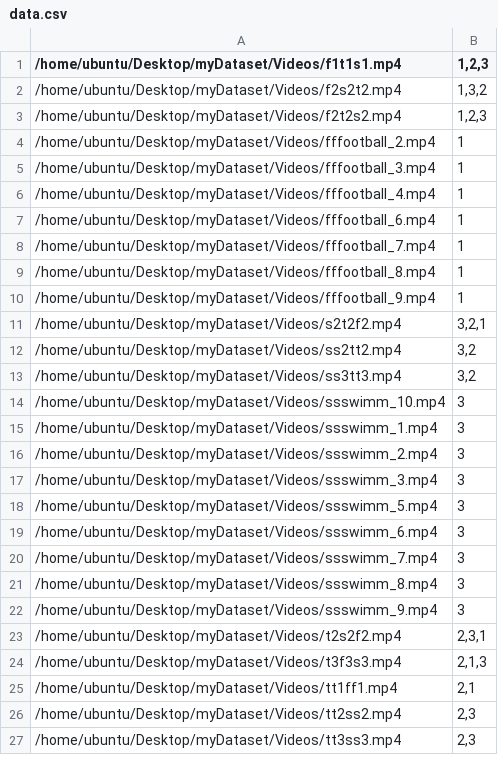
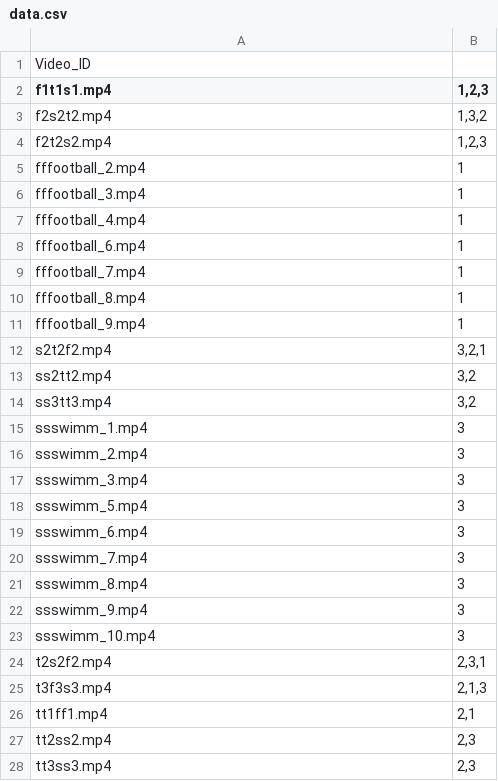
Before and after one commit to akbacak/DMLVH2, a CSV file: data.csv, drawn as a sheet; only a part is shown; the diff covers the shown part only.

```diff
--- a/data.csv
+++ b/data.csv
@@ -1,27 +1,28 @@
-/home/ubuntu/Desktop/myDataset/Videos/f1t1s1.mp4,"1,2,3"
-/home/ubuntu/Desktop/myDataset/Videos/f2s2t2.mp4,"1,3,2"
-/home/ubuntu/Desktop/myDataset/Videos/f2t2s2.mp4,"1,2,3"
-/home/ubuntu/Desktop/myDataset/Videos/fffootball_2.mp4,1
-/home/ubuntu/Desktop/myDataset/Videos/fffootball_3.mp4,1
-/home/ubuntu/Desktop/myDataset/Videos/fffootball_4.mp4,1
-/home/ubuntu/Desktop/myDataset/Videos/fffootball_6.mp4,1
-/home/ubuntu/Desktop/myDataset/Videos/fffootball_7.mp4,1
-/home/ubuntu/Desktop/myDataset/Videos/fffootball_8.mp4,1
-/home/ubuntu/Desktop/myDataset/Videos/fffootball_9.mp4,1
-/home/ubuntu/Desktop/myDataset/Videos/s2t2f2.mp4,"3,2,1"
-/home/ubuntu/Desktop/myDataset/Videos/ss2tt2.mp4,"3,2"
-/home/ubuntu/Desktop/myDataset/Videos/ss3tt3.mp4,"3,2"
-/home/ubuntu/Desktop/myDataset/Videos/ssswimm_10.mp4,3
-/home/ubuntu/Desktop/myDataset/Videos/ssswimm_1.mp4,3
-/home/ubuntu/Desktop/myDataset/Videos/ssswimm_2.mp4,3
-/home/ubuntu/Desktop/myDataset/Videos/ssswimm_3.mp4,3
-/home/ubuntu/Desktop/myDataset/Videos/ssswimm_5.mp4,3
-/home/ubuntu/Desktop/myDataset/Videos/ssswimm_6.mp4,3
-/home/ubuntu/Desktop/myDataset/Videos/ssswimm_7.mp4,3
-/home/ubuntu/Desktop/myDataset/Videos/ssswimm_8.mp4,3
-/home/ubuntu/Desktop/myDataset/Videos/ssswimm_9.mp4,3
-/home/ubuntu/Desktop/myDataset/Videos/t2s2f2.mp4,"2,3,1"
-/home/ubuntu/Desktop/myDataset/Videos/t3f3s3.mp4,"2,1,3"
-/home/ubuntu/Desktop/myDataset/Videos/tt1ff1.mp4,"2,1"
-/home/ubuntu/Desktop/myDataset/Videos/tt2ss2.mp4,"2,3"
-/home/ubuntu/Desktop/myDataset/Videos/tt3ss3.mp4,"2,3"
+Video_ID,
+f1t1s1.mp4,"1,2,3"
+f2s2t2.mp4,"1,3,2"
+f2t2s2.mp4,"1,2,3"
+fffootball_2.mp4,1
+fffootball_3.mp4,1
+fffootball_4.mp4,1
+fffootball_6.mp4,1
+fffootball_7.mp4,1
+fffootball_8.mp4,1
+fffootball_9.mp4,1
+s2t2f2.mp4,"3,2,1"
+ss2tt2.mp4,"3,2"
+ss3tt3.mp4,"3,2"
+ssswimm_1.mp4,3
+ssswimm_2.mp4,3
+ssswimm_3.mp4,3
+ssswimm_5.mp4,3
+ssswimm_6.mp4,3
+ssswimm_7.mp4,3
+ssswimm_8.mp4,3
+ssswimm_9.mp4,3
+ssswimm_10.mp4,3
+t2s2f2.mp4,"2,3,1"
+t3f3s3.mp4,"2,1,3"
+tt1ff1.mp4,"2,1"
+tt2ss2.mp4,"2,3"
+tt3ss3.mp4,"2,3"
```
Also changed, not shown: 1 added row, 1 removed row and 8 edited cells elsewhere in this file, 1 other file.
